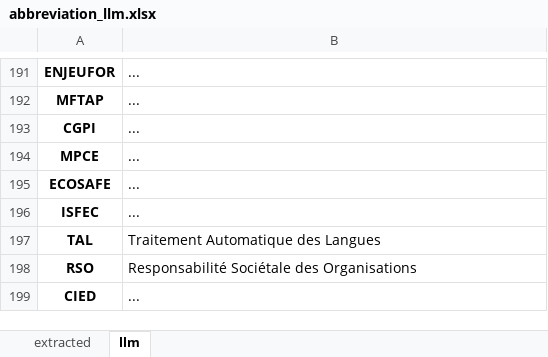
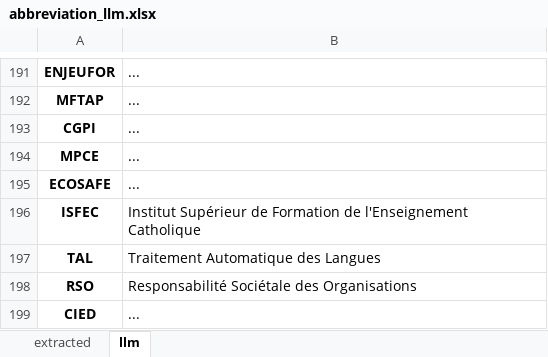
Before and after one commit to tcaminel-pro/genai-blueprint, an Excel workbook: abbreviation_llm.xlsx, sheet llm, drawn as a sheet; only a part is shown, gaps mark what is left out; values as stored, in another font and other column widths than the file's, no borders; the diff covers the shown part only; the diff names each change by its address in the sheet, - before the commit and + after, or states it on an @@ line.

```diff
--- a/abbreviation_llm.xlsx (sheet llm)
+++ b/abbreviation_llm.xlsx (sheet llm)
-B196: ...
+B196: Institut Supérieur de Formation de l'Enseignement Catholique
```
Also changed, not shown: 2 removed rows and 14 edited cells elsewhere in this sheet, 7 other files.
